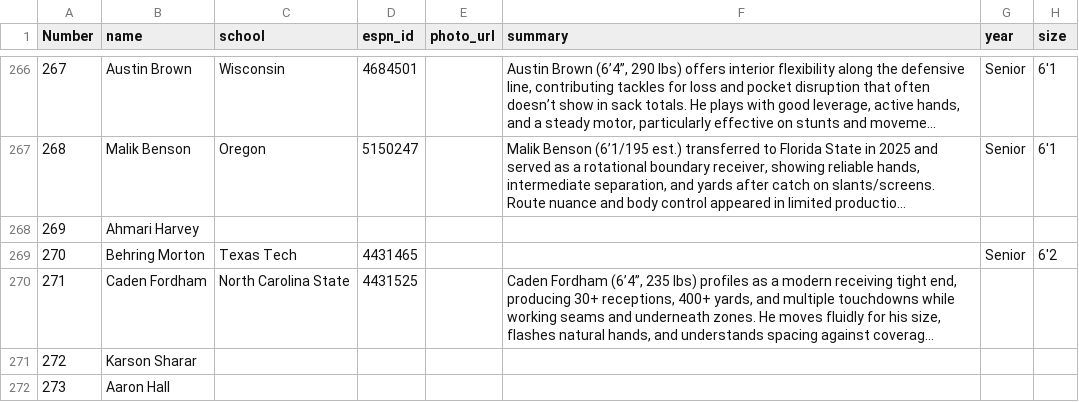
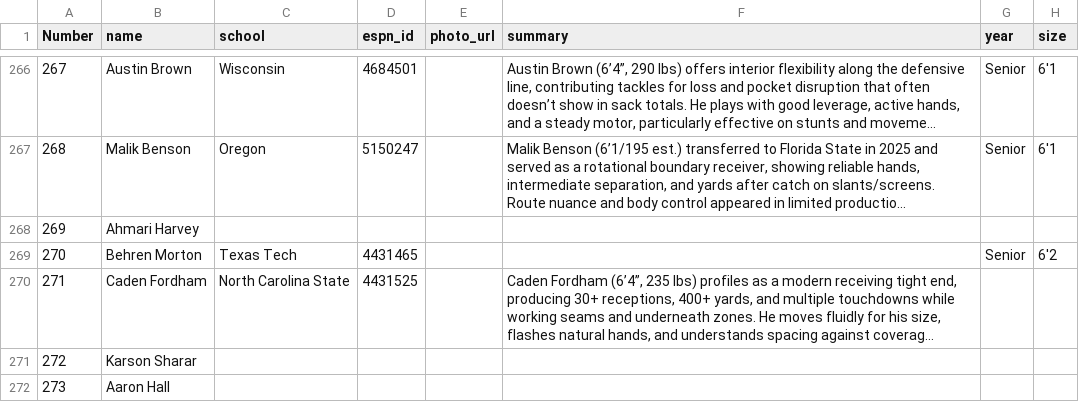
Before and after one commit to skjjcruz/Owner-Dashboard--V7, a CSV file: player-enrichment.csv, drawn as a sheet; only a part is shown, gaps mark what is left out; long unchanged cells end in …; the diff names each change by its address in the sheet, - before the commit and + after, or states it on an @@ line.

Commit message:
Update player-enrichment.csv

```diff
--- a/player-enrichment.csv
+++ b/player-enrichment.csv
-B269 (name): Behring Morton
+B269 (name): Behren Morton
```
